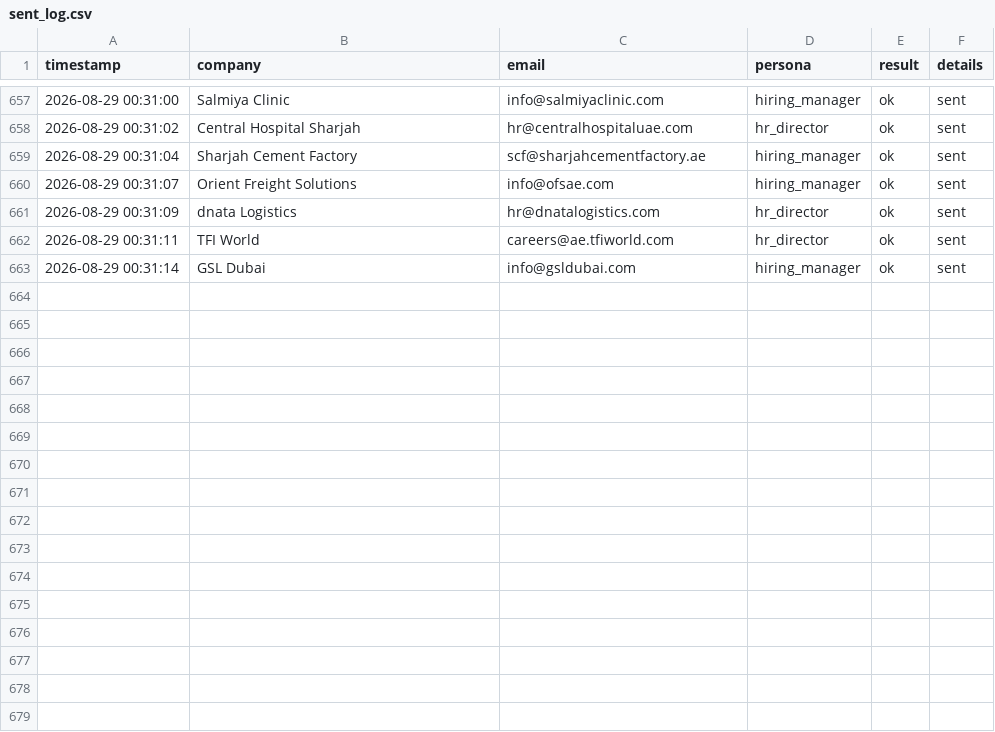
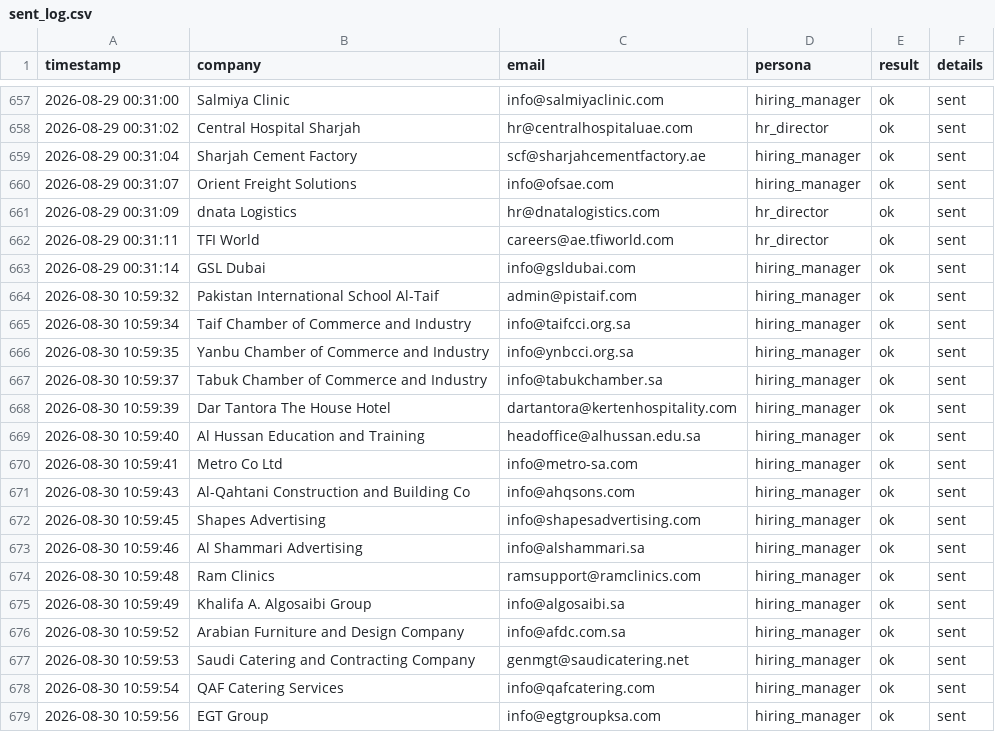
Before and after one commit to Nuredin-Moh/job-madinah, a CSV file: data/sent_log.csv, drawn as a sheet; only a part is shown, gaps mark what is left out.

```diff
--- a/data/sent_log.csv
+++ b/data/sent_log.csv
@@ -663 +663,17 @@ timestamp,company,email,persona,result,details
 2026-08-29 00:31:14,GSL Dubai,info@gsldubai.com,hiring_manager,ok,sent
+2026-08-30 10:59:32,Pakistan International School Al-Taif,admin@pistaif.com,hiring_manager,ok,sent
+2026-08-30 10:59:34,Taif Chamber of Commerce and Industry,info@taifcci.org.sa,hiring_manager,ok,sent
+2026-08-30 10:59:35,Yanbu Chamber of Commerce and Industry,info@ynbcci.org.sa,hiring_manager,ok,sent
+2026-08-30 10:59:37,Tabuk Chamber of Commerce and Industry,info@tabukchamber.sa,hiring_manager,ok,sent
+2026-08-30 10:59:39,Dar Tantora The House Hotel,dartantora@kertenhospitality.com,hiring_manager,ok,sent
+2026-08-30 10:59:40,Al Hussan Education and Training,headoffice@alhussan.edu.sa,hiring_manager,ok,sent
+2026-08-30 10:59:41,Metro Co Ltd,info@metro-sa.com,hiring_manager,ok,sent
+2026-08-30 10:59:43,Al-Qahtani Construction and Building Co,info@ahqsons.com,hiring_manager,ok,sent
+2026-08-30 10:59:45,Shapes Advertising,info@shapesadvertising.com,hiring_manager,ok,sent
+2026-08-30 10:59:46,Al Shammari Advertising,info@alshammari.sa,hiring_manager,ok,sent
+2026-08-30 10:59:48,Ram Clinics,ramsupport@ramclinics.com,hiring_manager,ok,sent
+2026-08-30 10:59:49,Khalifa A. Algosaibi Group,info@algosaibi.sa,hiring_manager,ok,sent
+2026-08-30 10:59:52,Arabian Furniture and Design Company,info@afdc.com.sa,hiring_manager,ok,sent
+2026-08-30 10:59:53,Saudi Catering and Contracting Company,genmgt@saudicatering.net,hiring_manager,ok,sent
+2026-08-30 10:59:54,QAF Catering Services,info@qafcatering.com,hiring_manager,ok,sent
+2026-08-30 10:59:56,EGT Group,info@egtgroupksa.com,hiring_manager,ok,sent
```
Also changed, not shown: data/portal_queue.csv, data/sent_history.csv.
